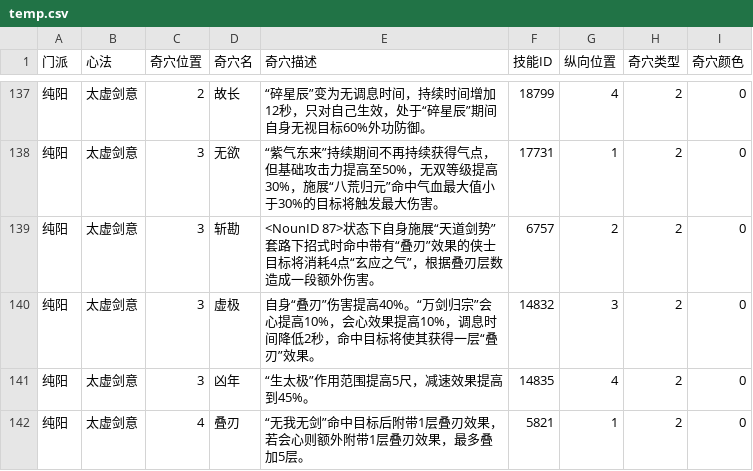
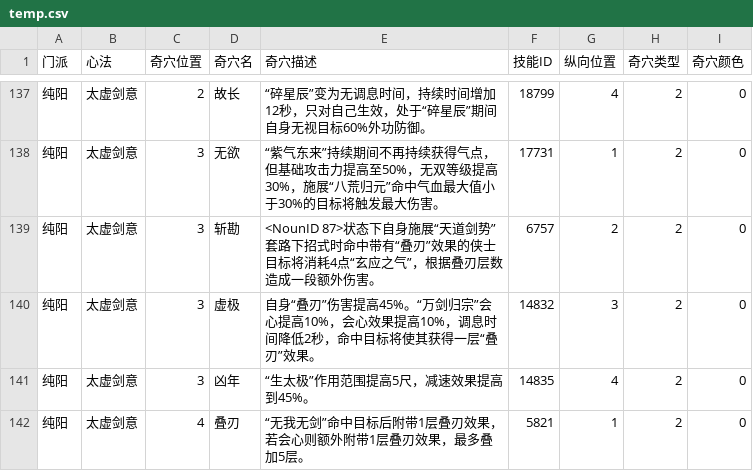
Before and after one commit to JX3BOX/jx3box-talent, a CSV file: dist/temp.csv, drawn as a sheet; only a part is shown, gaps mark what is left out; the diff covers the shown part only.

```diff
--- a/dist/temp.csv
+++ b/dist/temp.csv
@@ -139,3 +139,3 @@
 纯阳,太虚剑意,3,斩勘,<NounID 87>状态下自身施展“天道剑势”套路下招式时命中带有“叠刃”效果的侠士目标将消耗4点“玄应之气”，根据叠刃层数造成一段额外伤害。,6757,2,2,0
-纯阳,太虚剑意,3,虚极,自身“叠刃”伤害提高40%。“万剑归宗”会心提高10%，会心效果提高10%，调息时间降低2秒，命中目标将使其获得一层“叠刃”效果。,14832,3,2,0
+纯阳,太虚剑意,3,虚极,自身“叠刃”伤害提高45%。“万剑归宗”会心提高10%，会心效果提高10%，调息时间降低2秒，命中目标将使其获得一层“叠刃”效果。,14832,3,2,0
 纯阳,太虚剑意,3,凶年,“生太极”作用范围提高5尺，减速效果提高到45%。,14835,4,2,0
```
Also changed, not shown: 59 edited cells elsewhere in this file, dist/wujie/temp.csv, 6 other files.
